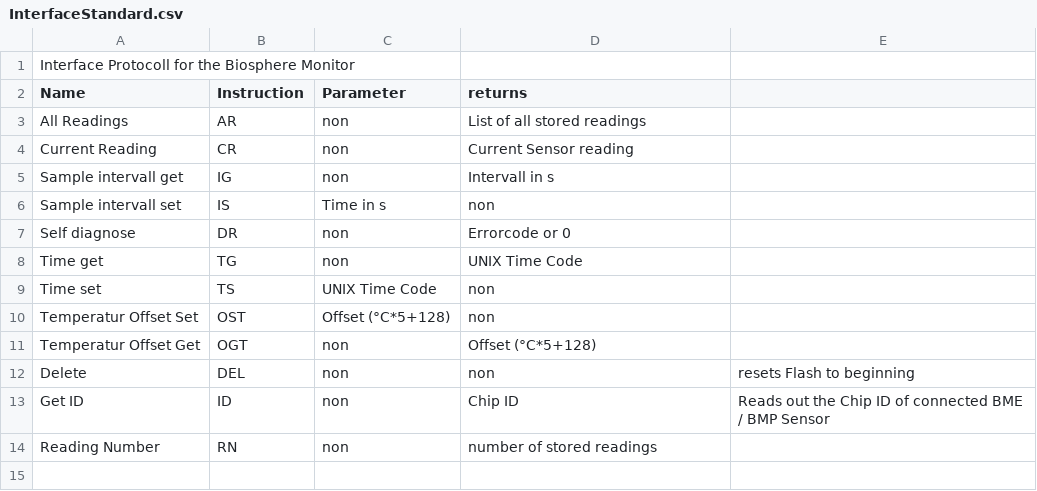
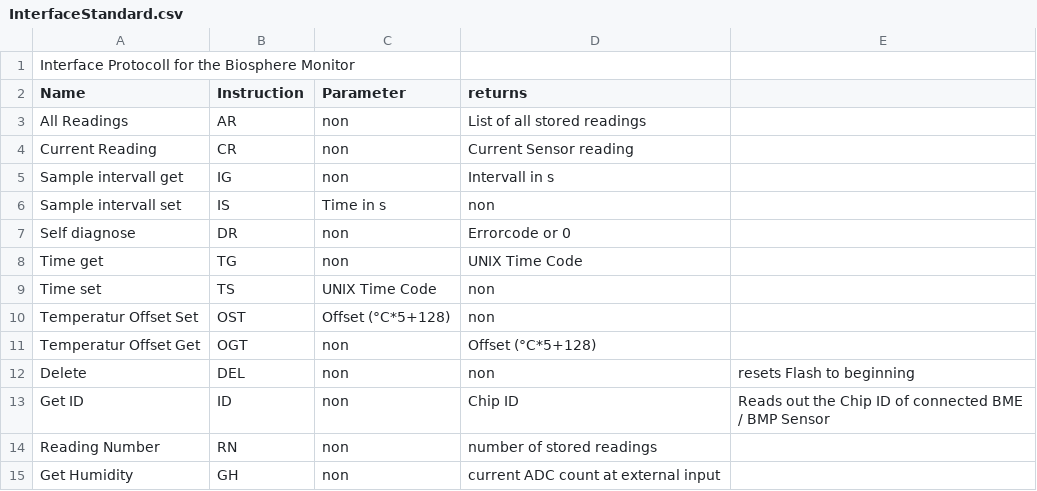
Before and after one commit to TjarkG/biosphere-monitor, a CSV file: Documentation/InterfaceStandard.csv, drawn as a sheet; the diff names each change by its address in the sheet, - before the commit and + after, or states it on an @@ line.

Commit message:
added option to get ADC reading of external sensor

```diff
--- a/Documentation/InterfaceStandard.csv
+++ b/Documentation/InterfaceStandard.csv
+row 15: Get Humidity | GH | non | current ADC count at external input
```
Also changed, not shown: 3 other files.
